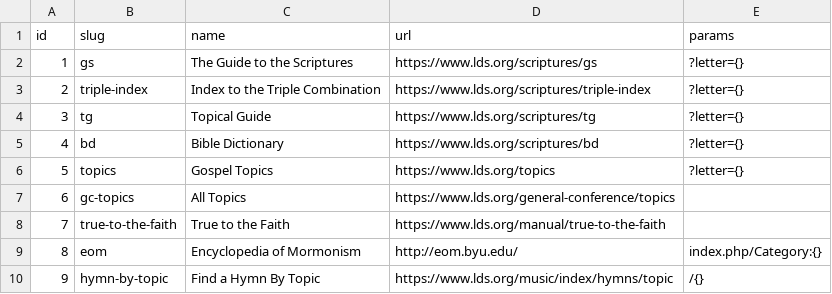
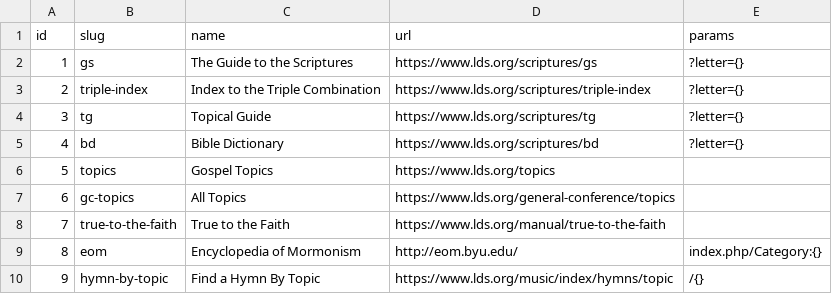
Before and after one commit to greeve/topics, a CSV file: sources.csv, drawn as a sheet.

Commit message:
Update the topics source to not use params

```diff
--- a/sources.csv
+++ b/sources.csv
@@ -5,3 +5,3 @@ id,slug,name,url,params
 4,bd,Bible Dictionary,https://www.lds.org/scriptures/bd,?letter={}
-5,topics,Gospel Topics,https://www.lds.org/topics,?letter={}
+5,topics,Gospel Topics,https://www.lds.org/topics,
 6,gc-topics,All Topics,https://www.lds.org/general-conference/topics,
```
